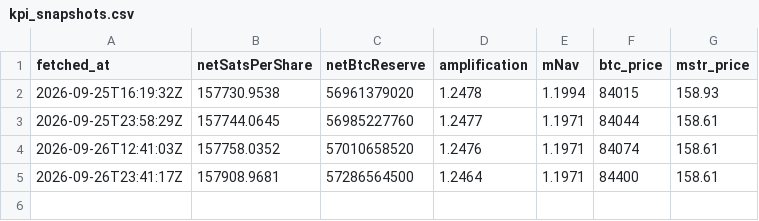
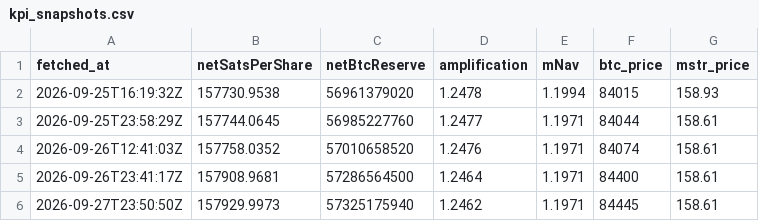
Before and after one commit to RahilBhavan/dat-accretion, a CSV file: data/kpi_snapshots.csv, drawn as a sheet; the diff names each change by its address in the sheet, - before the commit and + after, or states it on an @@ line.

Commit message:
data: KPI snapshot 2026-09-27

```diff
--- a/data/kpi_snapshots.csv
+++ b/data/kpi_snapshots.csv
+row 6: 2026-09-27T23:50:50Z | 157929.9973 | 57325175940 | 1.2462 | 1.1971 | 84445 | 158.61
```
Also changed, not shown: 1 other file.
